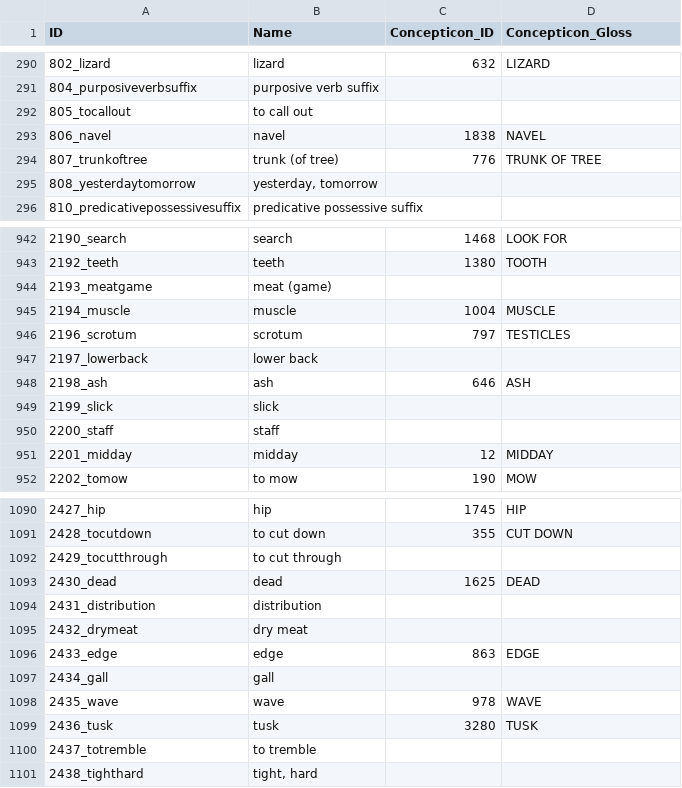
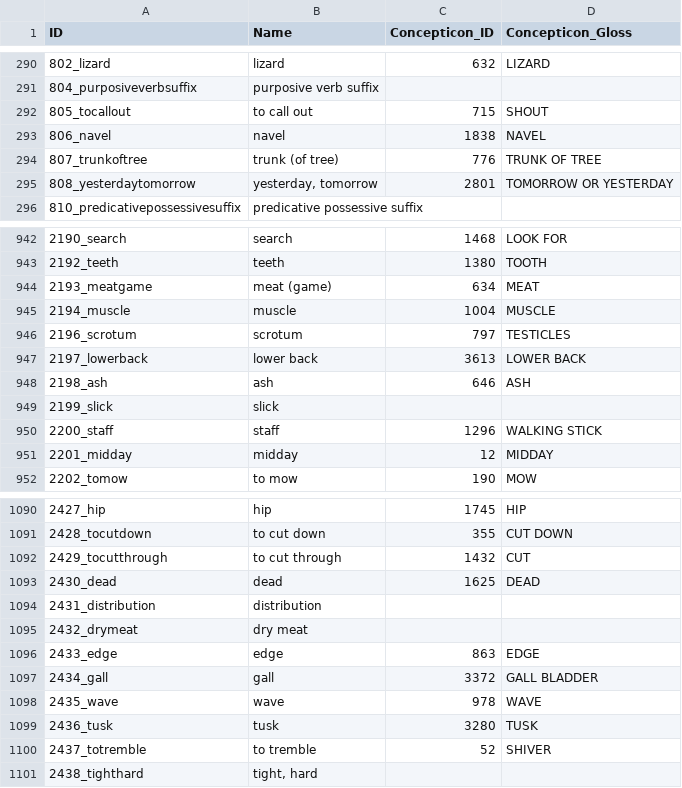
Before and after one commit to lexibank/transnewguineaorg, a CSV file: cldf/parameters.csv, drawn as a sheet; only a part is shown, gaps mark what is left out; the diff covers the shown part only.

```diff
--- a/cldf/parameters.csv
+++ b/cldf/parameters.csv
@@ -291,6 +291,6 @@ ID,Name,Concepticon_ID,Concepticon_Gloss
 804_purposiveverbsuffix,purposive verb suffix,,
-805_tocallout,to call out,,
+805_tocallout,to call out,715,SHOUT
 806_navel,navel,1838,NAVEL
 807_trunkoftree,trunk (of tree),776,TRUNK OF TREE
-808_yesterdaytomorrow,"yesterday, tomorrow",,
+808_yesterdaytomorrow,"yesterday, tomorrow",2801,TOMORROW OR YESTERDAY
 810_predicativepossessivesuffix,predicative possessive suffix,,
@@ -943,9 +943,9 @@ ID,Name,Concepticon_ID,Concepticon_Gloss
 2192_teeth,teeth,1380,TOOTH
-2193_meatgame,meat (game),,
+2193_meatgame,meat (game),634,MEAT
 2194_muscle,muscle,1004,MUSCLE
 2196_scrotum,scrotum,797,TESTICLES
-2197_lowerback,lower back,,
+2197_lowerback,lower back,3613,LOWER BACK
 2198_ash,ash,646,ASH
 2199_slick,slick,,
-2200_staff,staff,,
+2200_staff,staff,1296,WALKING STICK
 2201_midday,midday,12,MIDDAY
@@ -1091,3 +1091,3 @@ ID,Name,Concepticon_ID,Concepticon_Gloss
 2428_tocutdown,to cut down,355,CUT DOWN
-2429_tocutthrough,to cut through,,
+2429_tocutthrough,to cut through,1432,CUT
 2430_dead,dead,1625,DEAD
@@ -1096,6 +1096,6 @@ ID,Name,Concepticon_ID,Concepticon_Gloss
 2433_edge,edge,863,EDGE
-2434_gall,gall,,
+2434_gall,gall,3372,GALL BLADDER
 2435_wave,wave,978,WAVE
 2436_tusk,tusk,3280,TUSK
-2437_totremble,to tremble,,
+2437_totremble,to tremble,52,SHIVER
 2438_tighthard,"tight, hard",,
```
Also changed, not shown: 122 edited cells elsewhere in this file, cldf/languages.csv, 33 other files.
